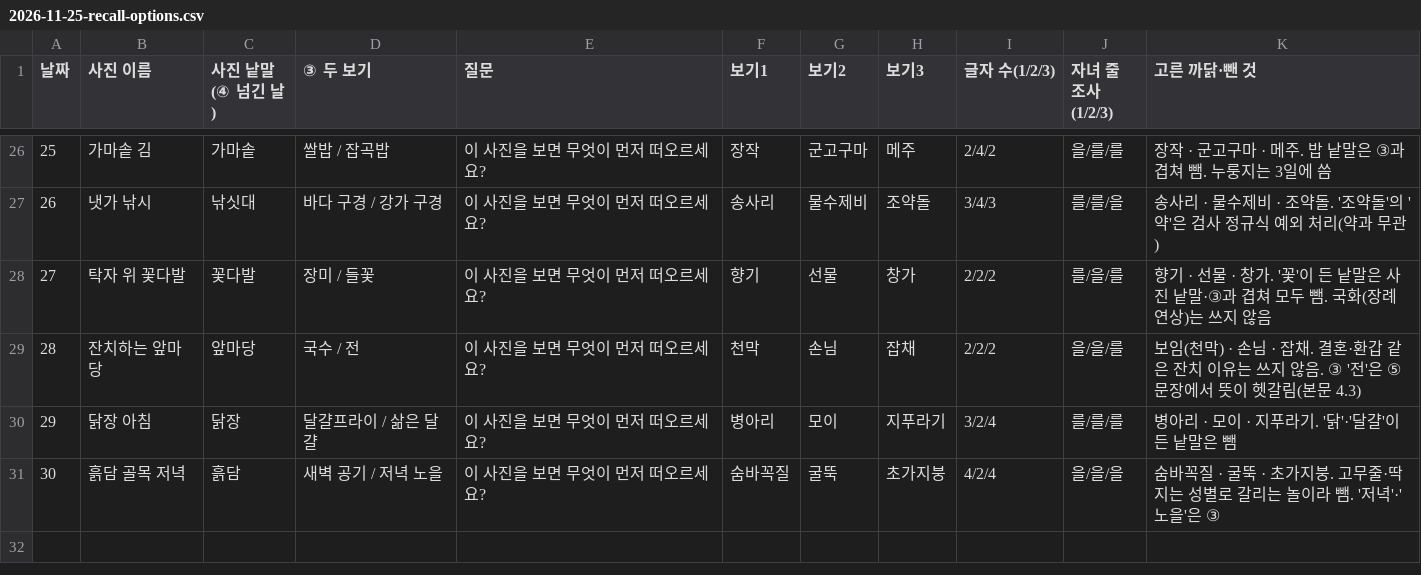
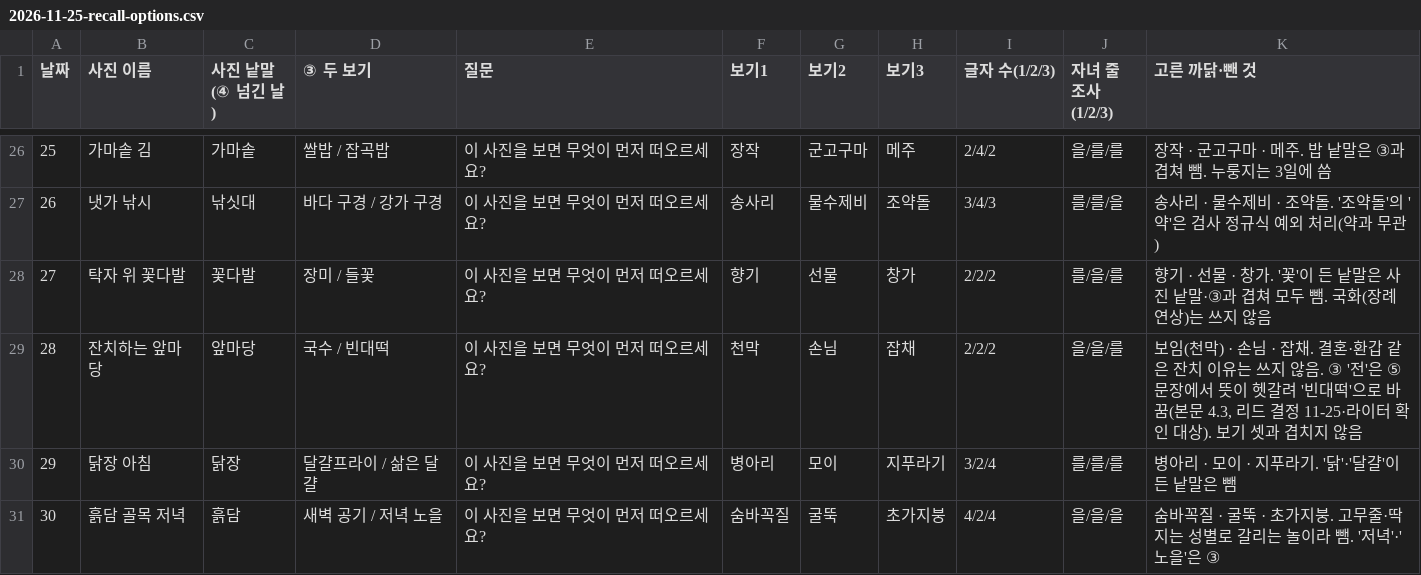
Before and after one commit to Piousangel/gahwamansa, a CSV file: docs/team/copy/2026-11-25-recall-options.csv, drawn as a sheet; only a part is shown, gaps mark what is left out.

```diff
--- a/docs/team/copy/2026-11-25-recall-options.csv
+++ b/docs/team/copy/2026-11-25-recall-options.csv
@@ -28,3 +28,3 @@
 27,탁자 위 꽃다발,꽃다발,장미 / 들꽃,이 사진을 보면 무엇이 먼저 떠오르세요?,향기,선물,창가,2/2/2,를/을/를,"향기 · 선물 · 창가. '꽃'이 든 낱말은 사진 낱말·③과 겹쳐 모두 뺌. 국화(장례 연상)는 쓰지 않음"
-28,잔치하는 앞마당,앞마당,국수 / 전,이 사진을 보면 무엇이 먼저 떠오르세요?,천막,손님,잡채,2/2/2,을/을/를,"보임(천막) · 손님 · 잡채. 결혼·환갑 같은 잔치 이유는 쓰지 않음. ③ '전'은 ⑤ 문장에서 뜻이 헷갈림(본문 4.3)"
+28,잔치하는 앞마당,앞마당,국수 / 빈대떡,이 사진을 보면 무엇이 먼저 떠오르세요?,천막,손님,잡채,2/2/2,을/을/를,"보임(천막) · 손님 · 잡채. 결혼·환갑 같은 잔치 이유는 쓰지 않음. ③ '전'은 ⑤ 문장에서 뜻이 헷갈려 '빈대떡'으로 바꿈(본문 4.3, 리드 결정 11-25·라이터 확인 대상). 보기 셋과 겹치지 않음"
 29,닭장 아침,닭장,달걀프라이 / 삶은 달걀,이 사진을 보면 무엇이 먼저 떠오르세요?,병아리,모이,지푸라기,3/2/4,를/를/를,"병아리 · 모이 · 지푸라기. '닭'·'달걀'이 든 낱말은 뺌"
```
Also changed, not shown: 7 other files.
